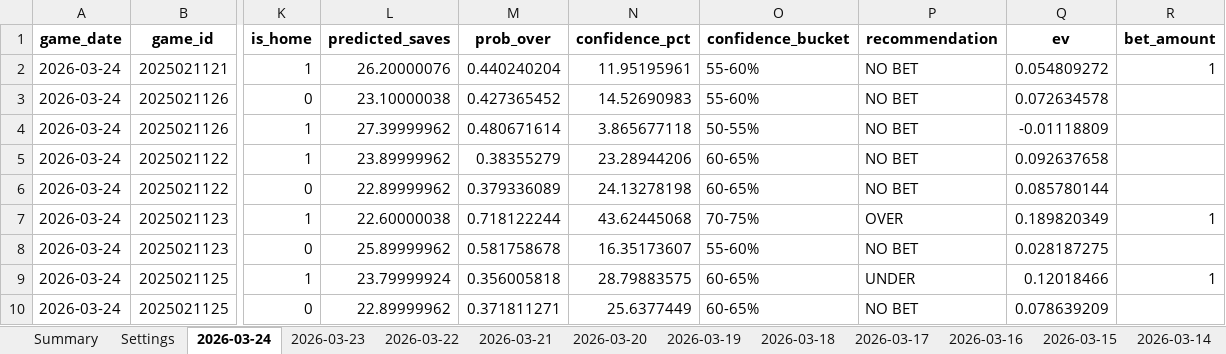
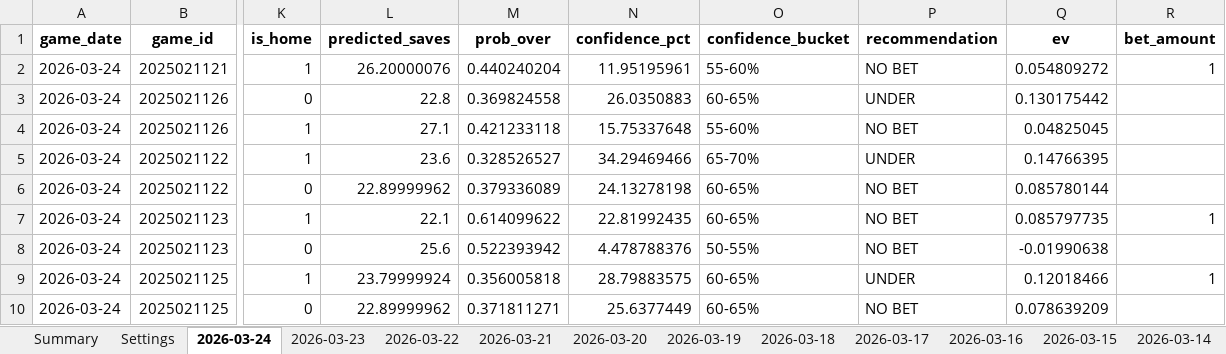
Before and after one commit to jjakemoss/saves-model-v3, an Excel workbook: betting_tracker.xlsx, sheet 2026-03-24, drawn as a sheet; only a part is shown, gaps mark what is left out; values as stored, in another font and other column widths than the file's, no borders; the diff covers the shown part only; the diff names each change by its address in the sheet, - before the commit and + after, or states it on an @@ line.

```diff
--- a/betting_tracker.xlsx (sheet 2026-03-24)
+++ b/betting_tracker.xlsx (sheet 2026-03-24)
-L3 (predicted_saves): 23.10000038
+L3 (predicted_saves): 22.8
-M3 (prob_over): 0.427365452
+M3 (prob_over): 0.369824558
-N3 (confidence_pct): 14.52690983
+N3 (confidence_pct): 26.0350883
-O3 (confidence_bucket): 55-60%
+O3 (confidence_bucket): 60-65%
-P3 (recommendation): NO BET
+P3 (recommendation): UNDER
-Q3 (ev): 0.072634578
+Q3 (ev): 0.130175442
-L4 (predicted_saves): 27.39999962
+L4 (predicted_saves): 27.1
-M4 (prob_over): 0.480671614
+M4 (prob_over): 0.421233118
-N4 (confidence_pct): 3.865677118
+N4 (confidence_pct): 15.75337648
-O4 (confidence_bucket): 50-55%
+O4 (confidence_bucket): 55-60%
-Q4 (ev): -0.01118809
+Q4 (ev): 0.04825045
-L5 (predicted_saves): 23.89999962
+L5 (predicted_saves): 23.6
-M5 (prob_over): 0.38355279
+M5 (prob_over): 0.328526527
-N5 (confidence_pct): 23.28944206
+N5 (confidence_pct): 34.29469466
-O5 (confidence_bucket): 60-65%
+O5 (confidence_bucket): 65-70%
-P5 (recommendation): NO BET
+P5 (recommendation): UNDER
-Q5 (ev): 0.092637658
+Q5 (ev): 0.14766395
-L7 (predicted_saves): 22.60000038
+L7 (predicted_saves): 22.1
-M7 (prob_over): 0.718122244
+M7 (prob_over): 0.614099622
-N7 (confidence_pct): 43.62445068
+N7 (confidence_pct): 22.81992435
-O7 (confidence_bucket): 70-75%
+O7 (confidence_bucket): 60-65%
-P7 (recommendation): OVER
+P7 (recommendation): NO BET
-Q7 (ev): 0.189820349
+Q7 (ev): 0.085797735
-L8 (predicted_saves): 25.89999962
+L8 (predicted_saves): 25.6
-M8 (prob_over): 0.581758678
+M8 (prob_over): 0.522393942
-N8 (confidence_pct): 16.35173607
+N8 (confidence_pct): 4.478788376
-O8 (confidence_bucket): 55-60%
+O8 (confidence_bucket): 50-55%
-Q8 (ev): 0.028187275
+Q8 (ev): -0.01990638
```
Also changed, not shown: 30 added rows and 117 edited cells elsewhere in this sheet.
